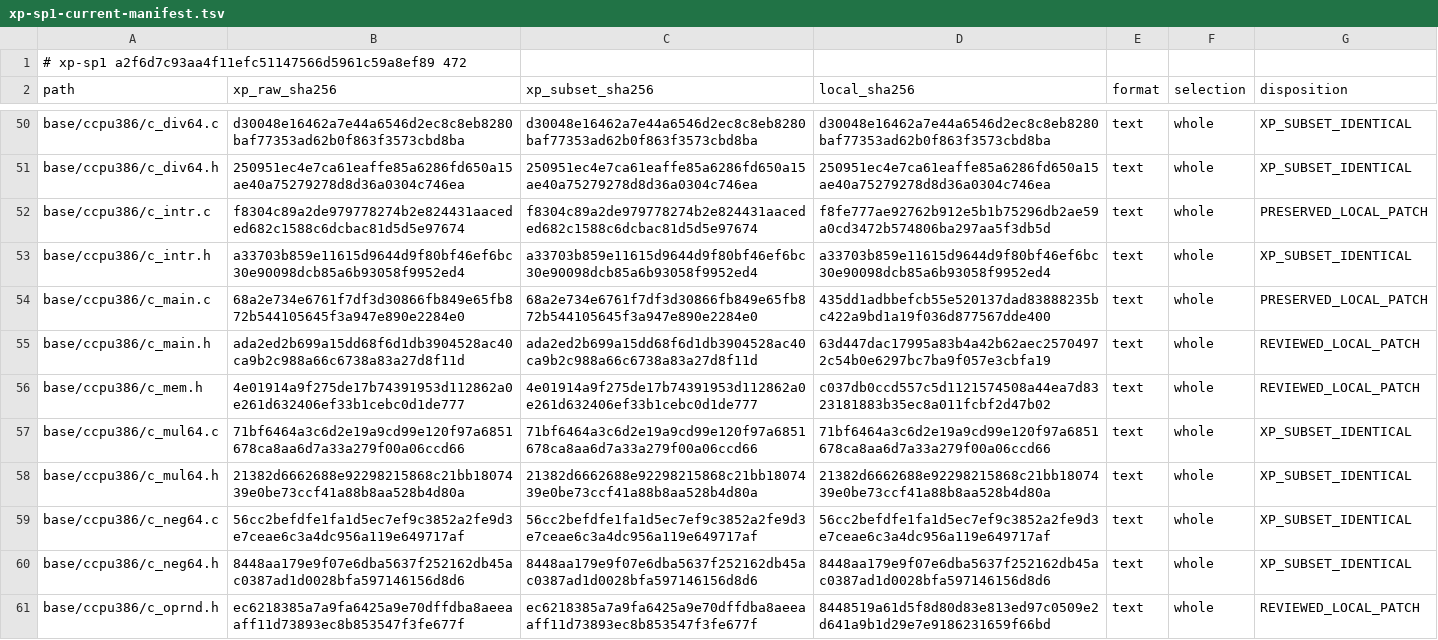
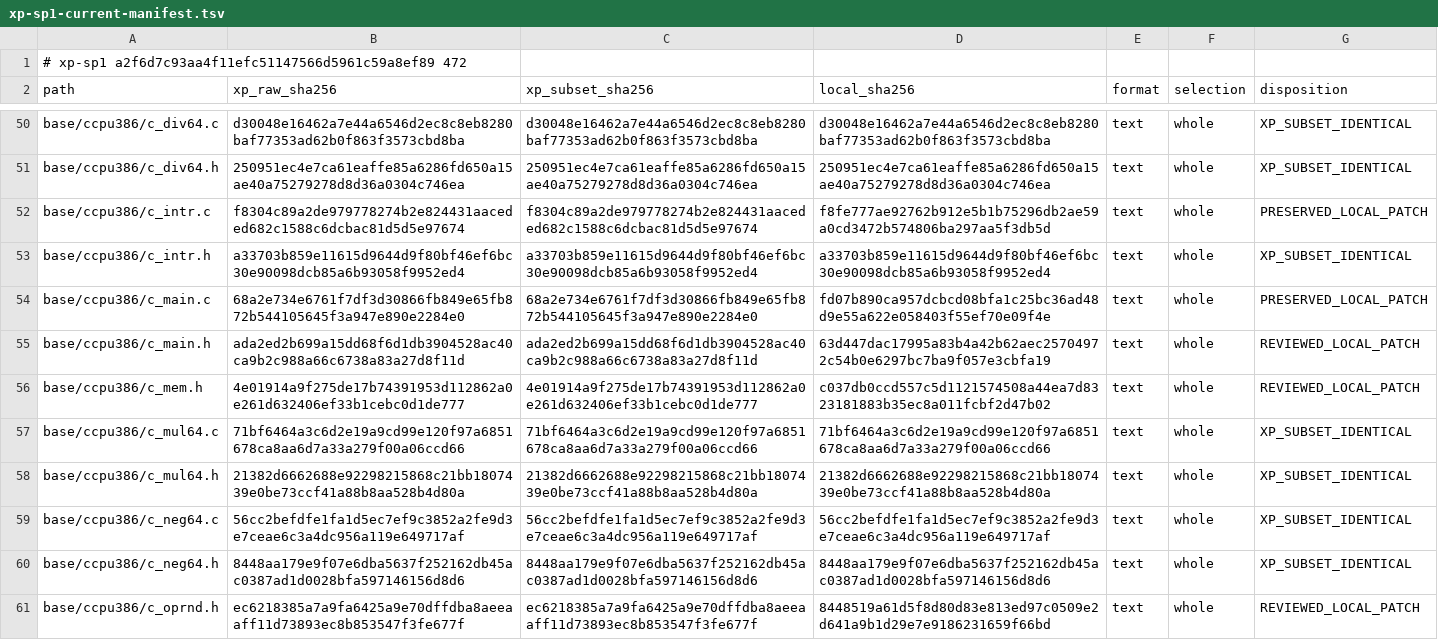
Before and after one commit to cshaxu/softpc, a TSV file: docs/etc/evidence/softpc/xp-sp1-current-manifest.tsv, drawn as a sheet; only a part is shown, gaps mark what is left out.

```diff
--- a/docs/etc/evidence/softpc/xp-sp1-current-manifest.tsv
+++ b/docs/etc/evidence/softpc/xp-sp1-current-manifest.tsv
@@ -53,3 +53,3 @@ base/ccpu386/c_intr.c	f8304c89a2de979778274b2e824431aaceded682c1588c6dcbac81d5d5
 base/ccpu386/c_intr.h	a33703b859e11615d9644d9f80bf46ef6bc30e90098dcb85a6b93058f9952ed4	a33703b859e11615d9644d9f80bf46ef6bc30e90098dcb85a6b93058f9952ed4	a33703b859e11615d9644d9f80bf46ef6bc30e90098dcb85a6b93058f9952ed4	text	whole	XP_SUBSET_IDENTICAL
-base/ccpu386/c_main.c	68a2e734e6761f7df3d30866fb849e65fb872b544105645f3a947e890e2284e0	68a2e734e6761f7df3d30866fb849e65fb872b544105645f3a947e890e2284e0	435dd1adbbefcb55e520137dad83888235bc422a9bd1a19f036d877567dde400	text	whole	PRESERVED_LOCAL_PATCH
+base/ccpu386/c_main.c	68a2e734e6761f7df3d30866fb849e65fb872b544105645f3a947e890e2284e0	68a2e734e6761f7df3d30866fb849e65fb872b544105645f3a947e890e2284e0	fd07b890ca957dcbcd08bfa1c25bc36ad48d9e55a622e058403f55ef70e09f4e	text	whole	PRESERVED_LOCAL_PATCH
 base/ccpu386/c_main.h	ada2ed2b699a15dd68f6d1db3904528ac40ca9b2c988a66c6738a83a27d8f11d	ada2ed2b699a15dd68f6d1db3904528ac40ca9b2c988a66c6738a83a27d8f11d	63d447dac17995a83b4a42b62aec25704972c54b0e6297bc7ba9f057e3cbfa19	text	whole	REVIEWED_LOCAL_PATCH
```
Also changed, not shown: 23 other files.
